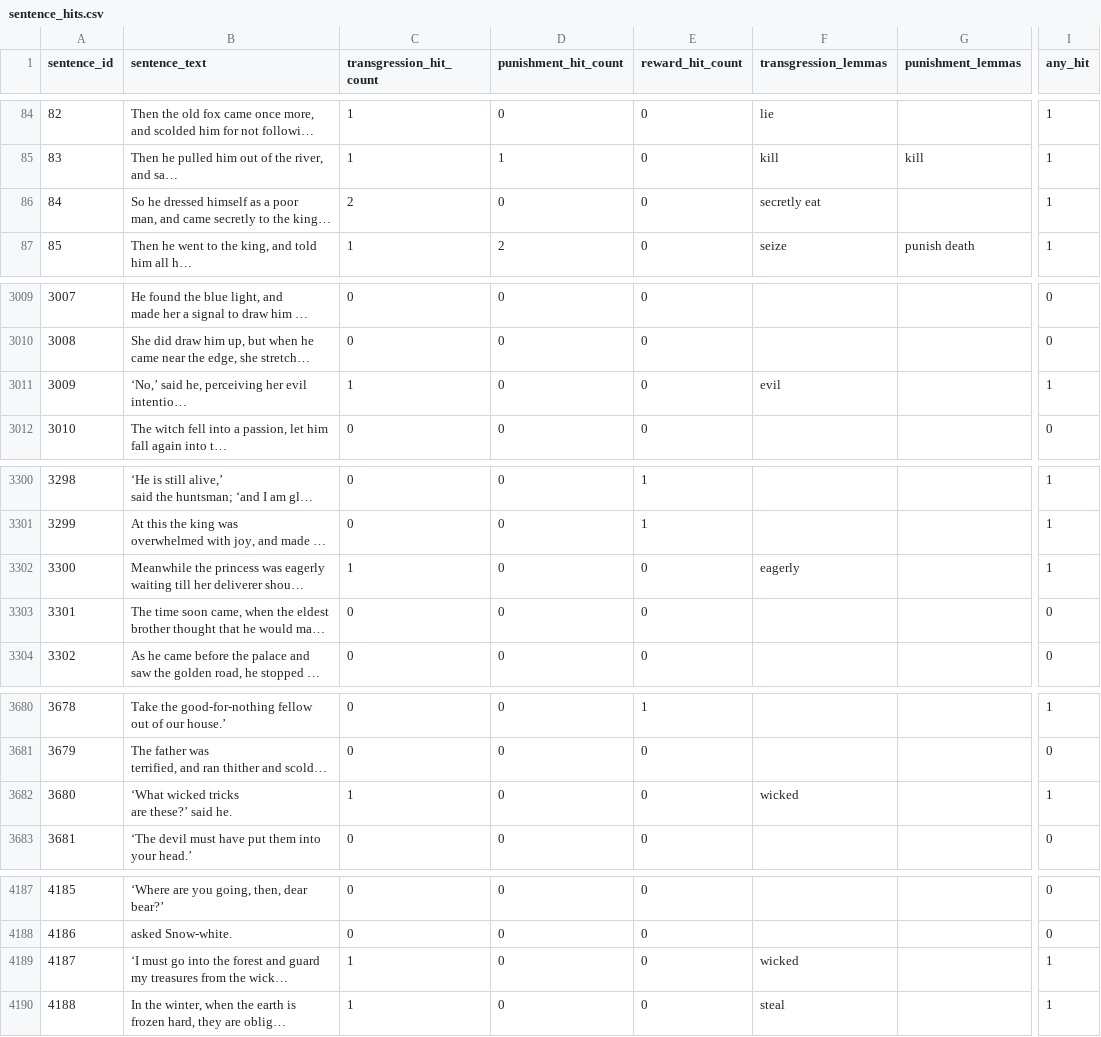
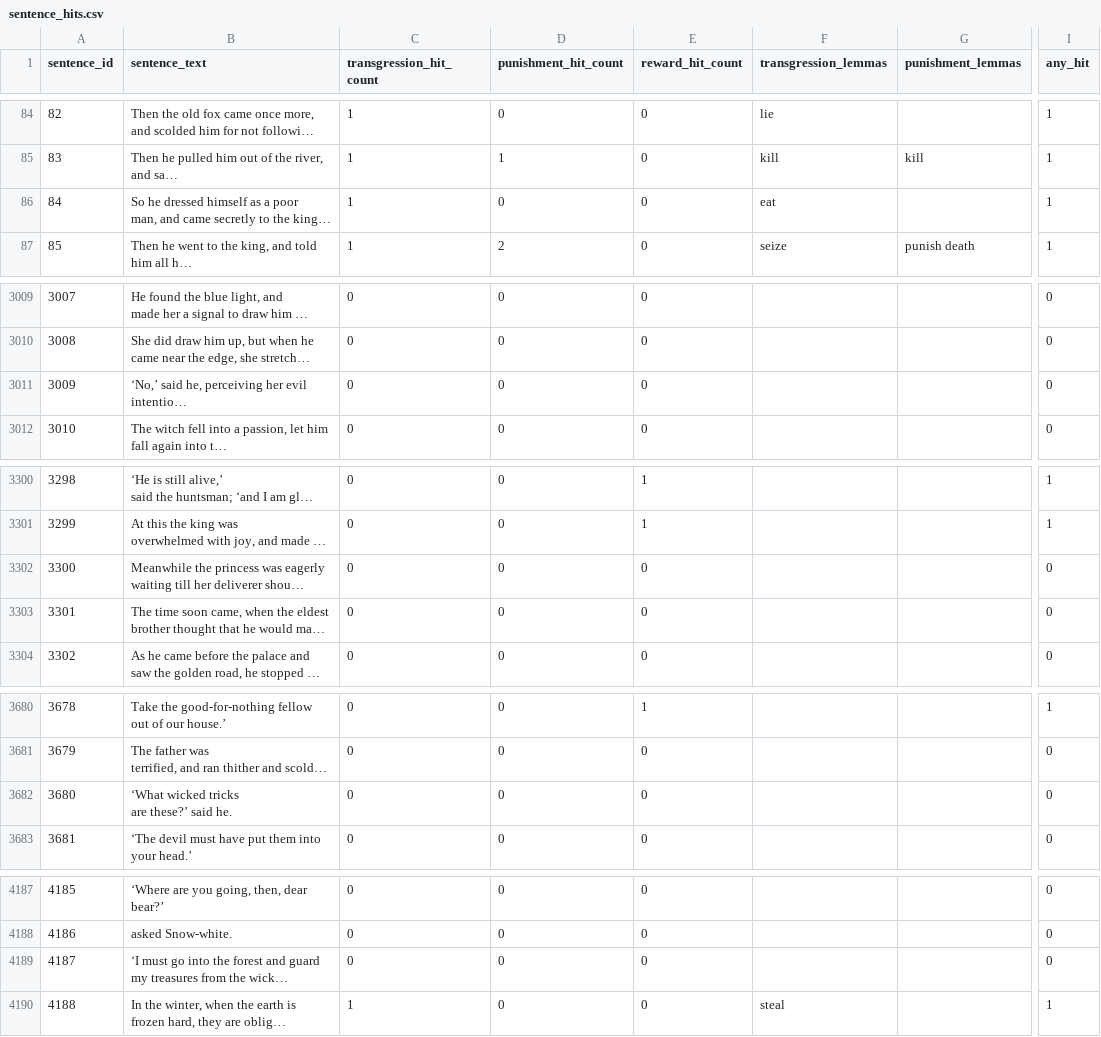
Before and after one commit to YannekDirksen/CompuationalLiteracy, a CSV file: results/sentence_hits.csv, drawn as a sheet; only a part is shown, gaps mark what is left out; long unchanged cells end in …; the diff covers the shown part only; the diff names each change by its address in the sheet, - before the commit and + after, or states it on an @@ line.

```diff
--- a/results/sentence_hits.csv
+++ b/results/sentence_hits.csv
-C86 (transgression_hit_count): 2
+C86 (transgression_hit_count): 1
-F86 (transgression_lemmas): secretly eat
+F86 (transgression_lemmas): eat
-C3011 (transgression_hit_count): 1
+C3011 (transgression_hit_count): 0
-F3011 (transgression_lemmas): evil
+F3011 (transgression_lemmas): (empty)
-I3011 (any_hit): 1
+I3011 (any_hit): 0
-C3302 (transgression_hit_count): 1
+C3302 (transgression_hit_count): 0
-F3302 (transgression_lemmas): eagerly
+F3302 (transgression_lemmas): (empty)
-I3302 (any_hit): 1
+I3302 (any_hit): 0
-C3682 (transgression_hit_count): 1
+C3682 (transgression_hit_count): 0
-F3682 (transgression_lemmas): wicked
+F3682 (transgression_lemmas): (empty)
-I3682 (any_hit): 1
+I3682 (any_hit): 0
-C4189 (transgression_hit_count): 1
+C4189 (transgression_hit_count): 0
-F4189 (transgression_lemmas): wicked
+F4189 (transgression_lemmas): (empty)
-I4189 (any_hit): 1
+I4189 (any_hit): 0
```
Also changed, not shown: 82 edited cells elsewhere in this file, results/token_hits.csv, 5 other files.
